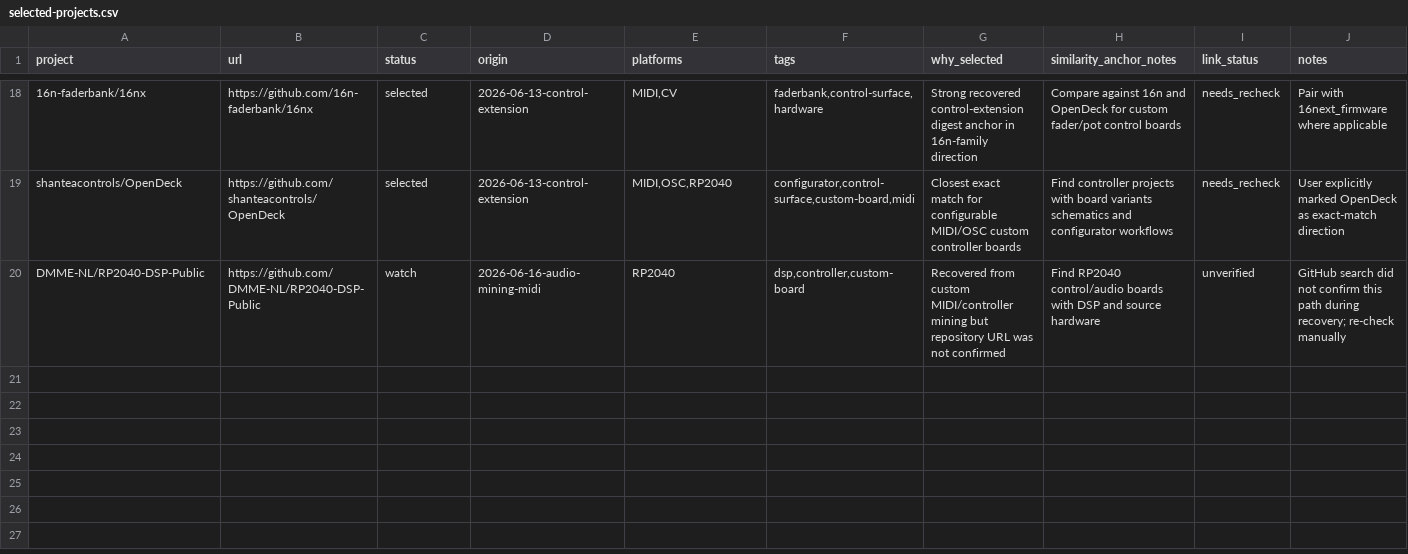
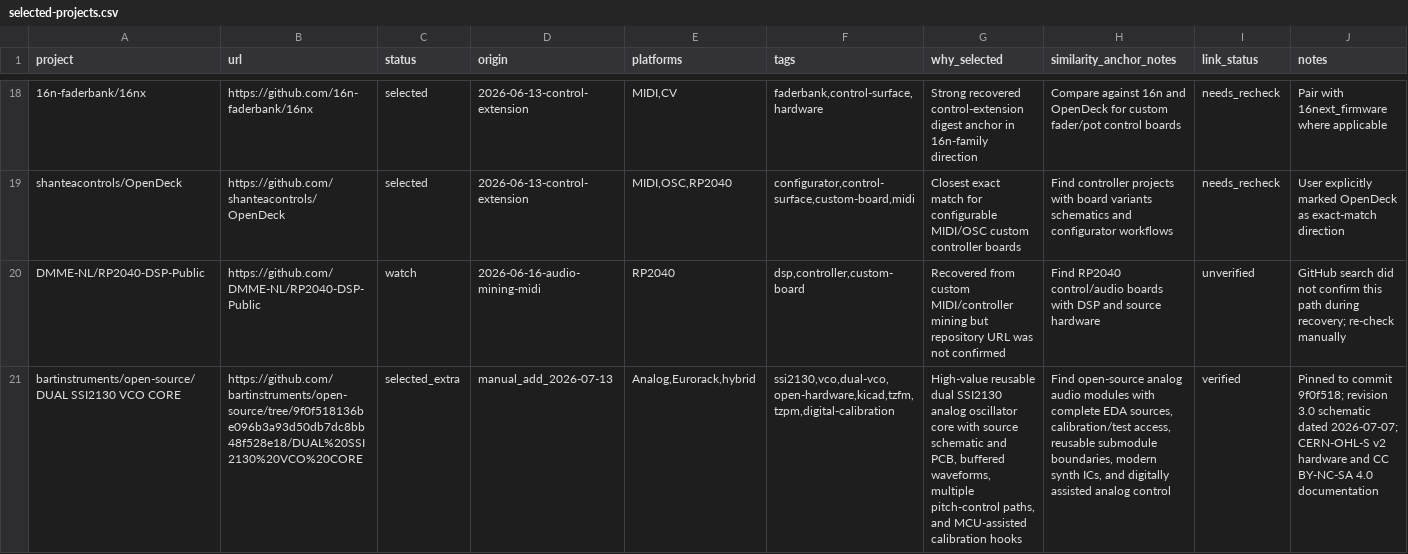
Before and after one commit to Denys/embedded-audio-mine, a CSV file: data/selected-projects.csv, drawn as a sheet; only a part is shown, gaps mark what is left out; the diff names each change by its address in the sheet, - before the commit and + after, or states it on an @@ line.

Commit message:
Add dual SSI2130 analog VCO reference

```diff
--- a/data/selected-projects.csv
+++ b/data/selected-projects.csv
+row 21: bartinstruments/open-source/DUAL SSI2130 VCO CORE | https://github.com/bartinstruments/open-source/tree/9f0f518136be096b3a93d50db7dc8bb48f528e18/DUAL%20SSI2130%20VCO%20CORE | selected_extra | manual_add_2026-07-13 | Analog,Eurorack,hybrid | ssi2130,vco,dual-vco,open-hardware,kicad,tzfm,tzpm,digital-calibration | High-value reusable dual SSI2130 analog oscillator core with source schematic and PCB, buffered waveforms, multiple pitch-control paths, and MCU-assisted calibration hooks | Find open-source analog audio modules with complete EDA sources, calibration/test access, reusable submodule boundaries, modern synth ICs, and digitally assisted analog control | verified | Pinned to commit 9f0f518; revision 3.0 schematic dated 2026-07-07; CERN-OHL-S v2 hardware and CC BY-NC-SA 4.0 documentation
```
